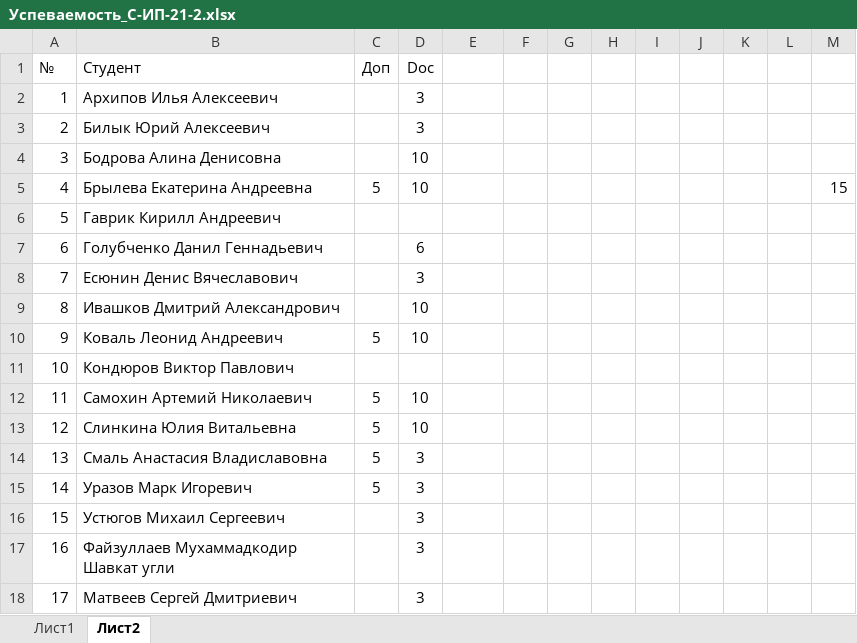
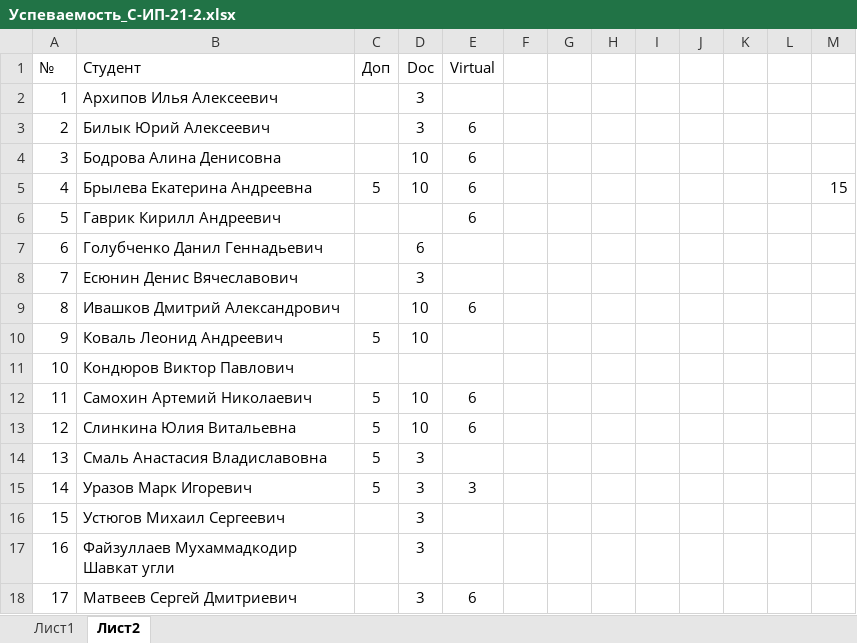
Before and after one commit to TheBandik/information-systems-testing, an Excel workbook: Успеваемость_С-ИП-21-2.xlsx, sheet Лист2, drawn as a sheet; values as stored, in another font and other column widths than the file's, no borders; conditional formats not drawn; the diff names each change by its address in the sheet, - before the commit and + after, or states it on an @@ line.

```diff
--- a/Успеваемость_С-ИП-21-2.xlsx (sheet Лист2)
+++ b/Успеваемость_С-ИП-21-2.xlsx (sheet Лист2)
-E1: (empty)
+E1: Virtual
-E3:E6 (Virtual): (empty)
+E3:E6 (Virtual): 6
-E9 (Virtual): (empty)
+E9 (Virtual): 6
-E12:E13 (Virtual): (empty)
+E12:E13 (Virtual): 6
-E15 (Virtual): (empty)
+E15 (Virtual): 3
-E18 (Virtual): (empty)
+E18 (Virtual): 6
```
Also changed, not shown: sheet Лист1, Успеваемость_С-ИП-21-1.xlsx.
